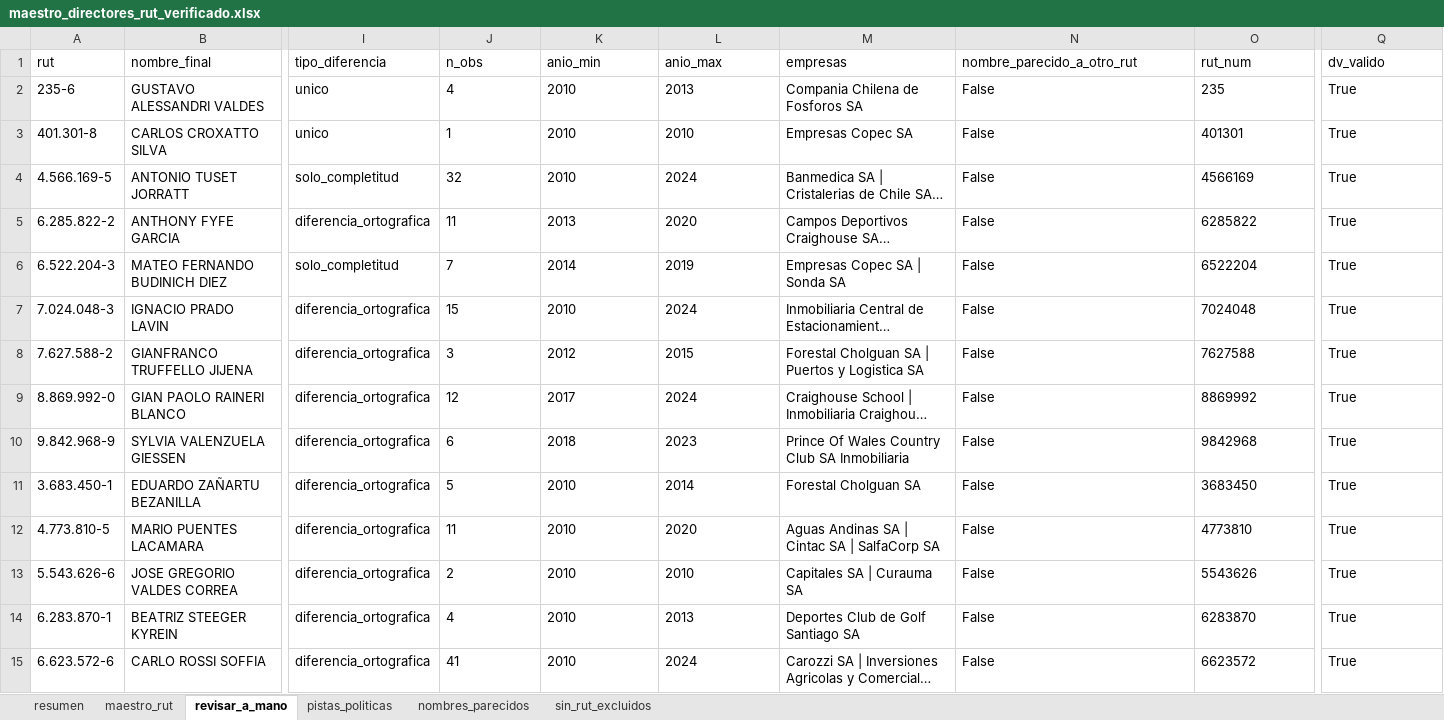
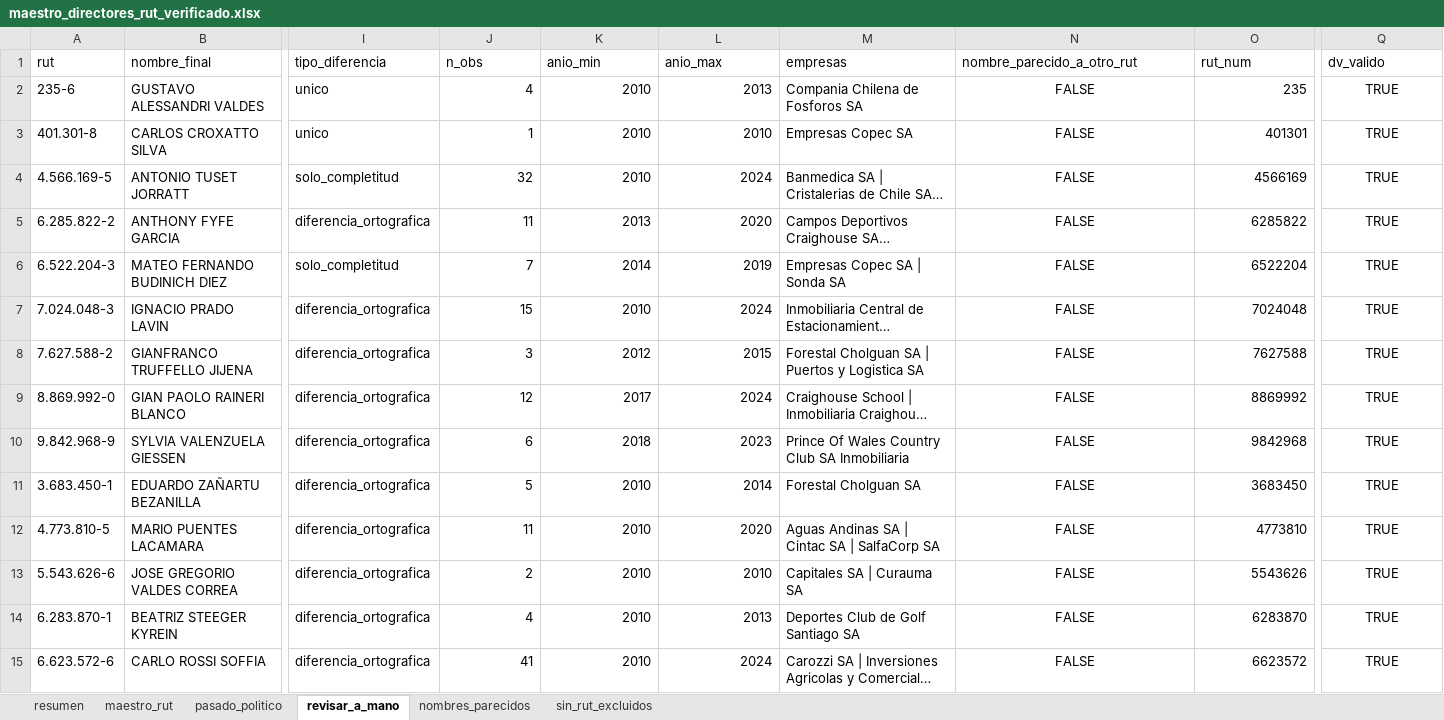
Before and after one commit to claumoreno/Tesis, an Excel workbook: datos/maestro_directores_rut_verificado.xlsx, sheet revisar_a_mano, drawn as a sheet; only a part is shown, gaps mark what is left out; long unchanged cells end in …; values as stored, in another font and other column widths than the file's, no borders; the diff covers the shown part only; the diff names each change by its address in the sheet, - before the commit and + after, or states it on an @@ line.

```diff
--- a/datos/maestro_directores_rut_verificado.xlsx (sheet revisar_a_mano)
+++ b/datos/maestro_directores_rut_verificado.xlsx (sheet revisar_a_mano)
-sheet tab: pistas_politicas
+sheet tab: pasado_politico
-J2:L15 alignment: left
+J2:L15 alignment: right
-N2:N15 (nombre_parecido_a_otro_rut): False
+N2:N15 (nombre_parecido_a_otro_rut): FALSE
-N2:N15 alignment: left
+N2:N15 alignment: center
-O2:O15 alignment: left
+O2:O15 alignment: right
-Q2:Q15 (dv_valido): True
+Q2:Q15 (dv_valido): TRUE
-Q2:Q15 alignment: left
+Q2:Q15 alignment: center
```
Also changed, not shown: 96 edited cells and cell formats elsewhere in this sheet, sheet maestro_rut, sheet resumen, 4 other files.
